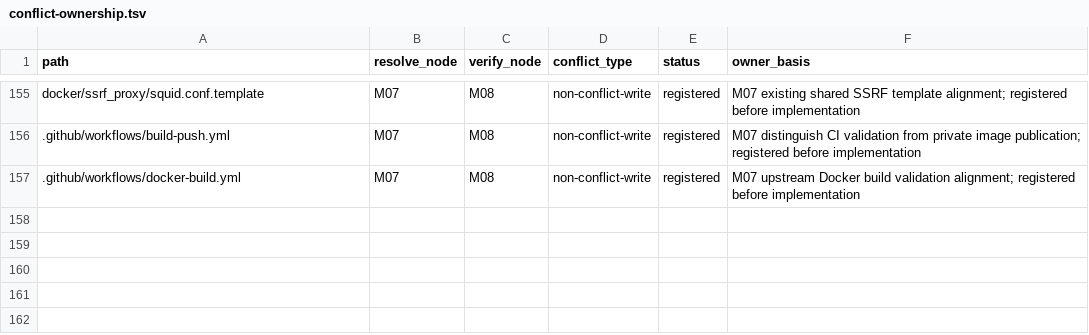
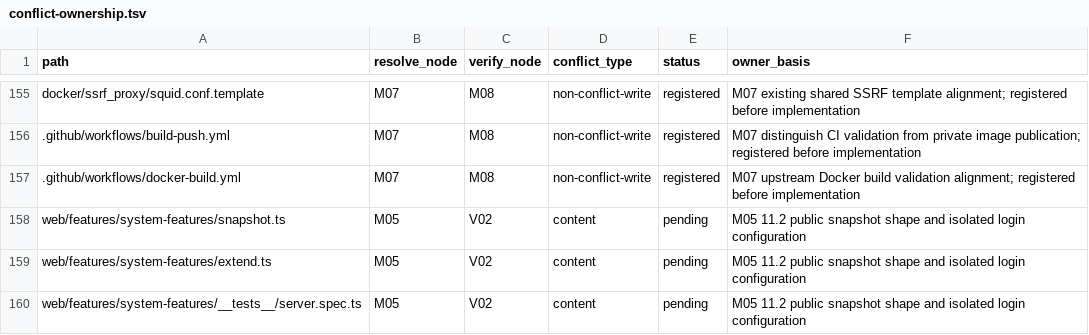
Before and after one commit to YFGaia/dify-plus, a TSV file: openspec/changes/merge-upstream-1-17-1/research/conflict-ownership.tsv, drawn as a sheet; only a part is shown, gaps mark what is left out; the diff names each change by its address in the sheet, - before the commit and + after, or states it on an @@ line.

Commit message:
docs: register M05 SSR snapshot paths

```diff
--- a/openspec/changes/merge-upstream-1-17-1/research/conflict-ownership.tsv
+++ b/openspec/changes/merge-upstream-1-17-1/research/conflict-ownership.tsv
+row 158: web/features/system-features/snapshot.ts | M05 | V02 | content | pending | M05 11.2 public snapshot shape and isolated login configuration
+row 159: web/features/system-features/extend.ts | M05 | V02 | content | pending | M05 11.2 public snapshot shape and isolated login configuration
+row 160: web/features/system-features/__tests__/server.spec.ts | M05 | V02 | content | pending | M05 11.2 public snapshot shape and isolated login configuration
```
Also changed, not shown: 1 other file.
